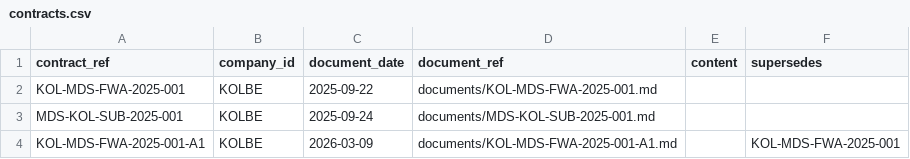
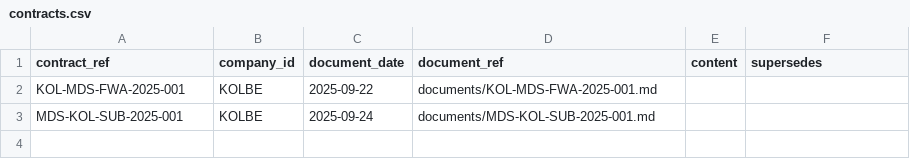
Before and after one commit to JakubSmy/kolbe-dataset, a CSV file: KOLBE/contracts.csv, drawn as a sheet.

```diff
--- a/KOLBE/contracts.csv
+++ b/KOLBE/contracts.csv
@@ -3,2 +3 @@ KOL-MDS-FWA-2025-001,KOLBE,2025-09-22,documents/KOL-MDS-FWA-2025-001.md,,
 MDS-KOL-SUB-2025-001,KOLBE,2025-09-24,documents/MDS-KOL-SUB-2025-001.md,,
-KOL-MDS-FWA-2025-001-A1,KOLBE,2026-03-09,documents/KOL-MDS-FWA-2025-001-A1.md,,KOL-MDS-FWA-2025-001
```
Also changed, not shown: KOLBE/mail.csv, 11 other files.
